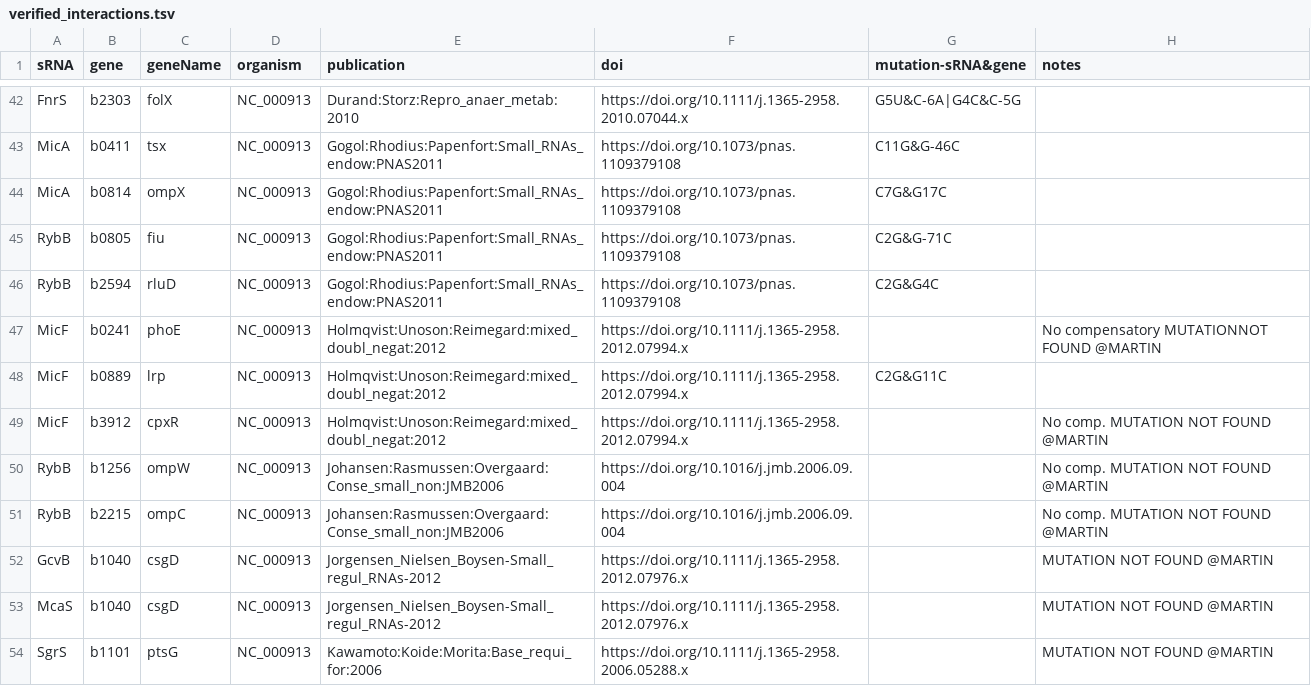
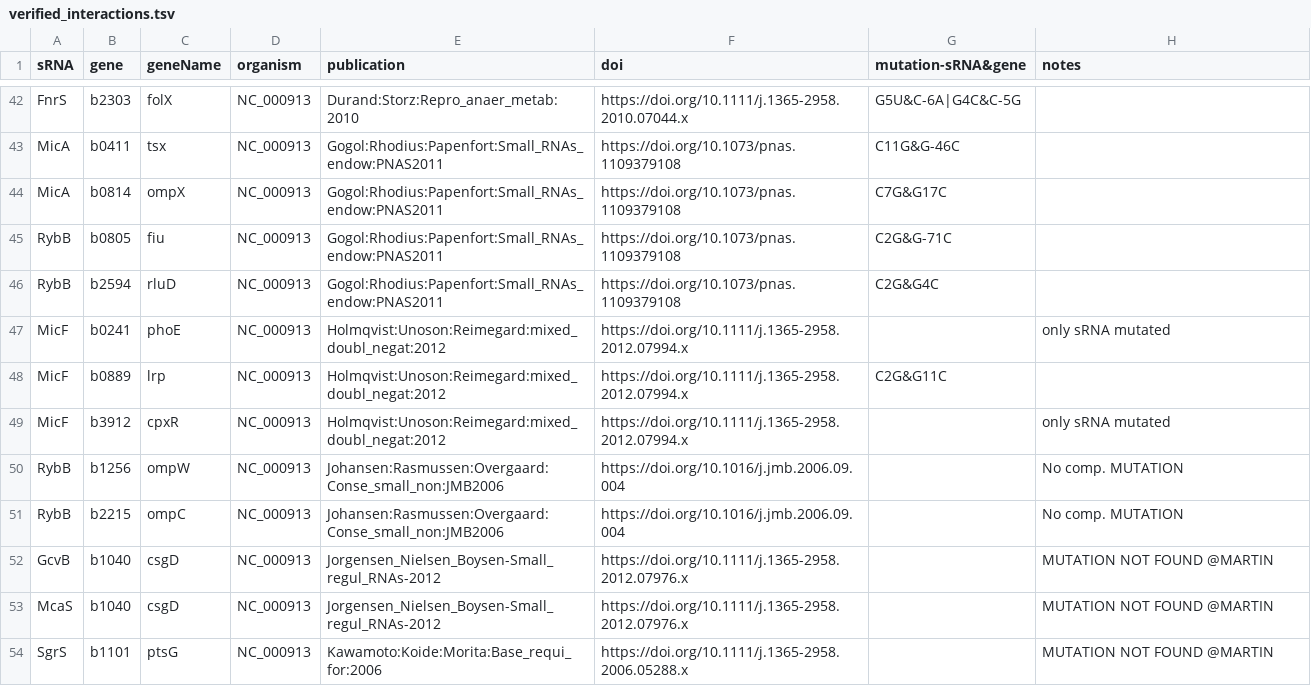
Before and after one commit to shriyogapriya/IntaRNA-benchmark, a TSV file: verified_interactions.tsv, drawn as a sheet; only a part is shown, gaps mark what is left out; the diff covers the shown part only.

```diff
--- a/verified_interactions.tsv
+++ b/verified_interactions.tsv
@@ -46,7 +46,7 @@
 "RybB"	"b2594"	"rluD"	"NC_000913"	"Gogol:Rhodius:Papenfort:Small_RNAs_endow:PNAS2011"	"https://doi.org/10.1073/pnas.1109379108"	"C2G&G4C"	
-"MicF"	"b0241"	"phoE"	"NC_000913"	"Holmqvist:Unoson:Reimegard:mixed_doubl_negat:2012"	"https://doi.org/10.1111/j.1365-2958.2012.07994.x"		"No compensatory MUTATIONNOT FOUND @MARTIN"
+"MicF"	"b0241"	"phoE"	"NC_000913"	"Holmqvist:Unoson:Reimegard:mixed_doubl_negat:2012"	"https://doi.org/10.1111/j.1365-2958.2012.07994.x"		"only sRNA mutated"
 "MicF"	"b0889"	"lrp"	"NC_000913"	"Holmqvist:Unoson:Reimegard:mixed_doubl_negat:2012"	"https://doi.org/10.1111/j.1365-2958.2012.07994.x"	"C2G&G11C"	
-"MicF"	"b3912"	"cpxR"	"NC_000913"	"Holmqvist:Unoson:Reimegard:mixed_doubl_negat:2012"	"https://doi.org/10.1111/j.1365-2958.2012.07994.x"		"No comp. MUTATION NOT FOUND @MARTIN"
-"RybB"	"b1256"	"ompW"	"NC_000913"	"Johansen:Rasmussen:Overgaard:Conse_small_non:JMB2006"	"https://doi.org/10.1016/j.jmb.2006.09.004"		"No comp. MUTATION NOT FOUND @MARTIN"
-"RybB"	"b2215"	"ompC"	"NC_000913"	"Johansen:Rasmussen:Overgaard:Conse_small_non:JMB2006"	"https://doi.org/10.1016/j.jmb.2006.09.004"		"No comp. MUTATION NOT FOUND @MARTIN"
+"MicF"	"b3912"	"cpxR"	"NC_000913"	"Holmqvist:Unoson:Reimegard:mixed_doubl_negat:2012"	"https://doi.org/10.1111/j.1365-2958.2012.07994.x"		"only sRNA mutated"
+"RybB"	"b1256"	"ompW"	"NC_000913"	"Johansen:Rasmussen:Overgaard:Conse_small_non:JMB2006"	"https://doi.org/10.1016/j.jmb.2006.09.004"		"No comp. MUTATION"
+"RybB"	"b2215"	"ompC"	"NC_000913"	"Johansen:Rasmussen:Overgaard:Conse_small_non:JMB2006"	"https://doi.org/10.1016/j.jmb.2006.09.004"		"No comp. MUTATION"
 "GcvB"	"b1040"	"csgD"	"NC_000913"	"Jorgensen_Nielsen_Boysen-Small_regul_RNAs-2012"	"https://doi.org/10.1111/j.1365-2958.2012.07976.x"		"MUTATION NOT FOUND @MARTIN"
```
Also changed, not shown: 21 edited cells elsewhere in this file.
